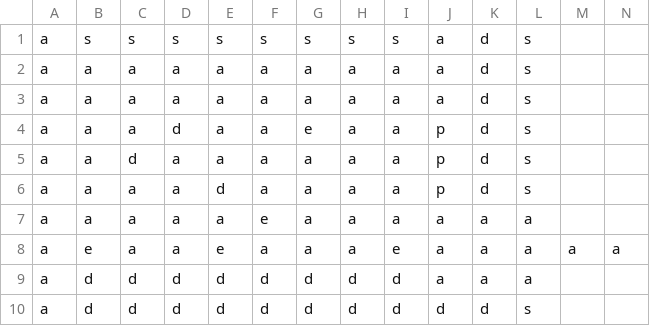
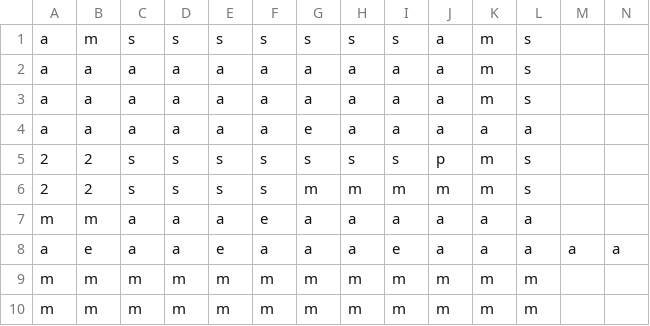
Before and after one commit to MrBizChicken/Dr_Gibs_Vs_Agent_Alden, a CSV file: test_map.csv, drawn as a sheet; only a part is shown; removed rows and columns are numbered as before the commit, all else as after; rows hold the shown columns only; the diff names each change by its address in the sheet, - before the commit and + after, or states it on an @@ line.

```diff
--- a/test_map.csv
+++ b/test_map.csv
-B1: s
+B1: m
-K1:K3: d
+K1:K3: m
-D4: d
+D4: a
-J4: p
+J4: a
-K4: d
+K4: a
-L4: s
+L4: a
-row 5: a | a | d | a | a | a | a | a | a | p | d | s
-row 6: a | a | a | a | d | a | a | a | a | p | d | s
+row 5: 2 | 2 | s | s | s | s | s | s | s | p | m | s
+row 6: 2 | 2 | s | s | s | s | m | m | m | m | m | s
-A7: a
+A7: m
-B7: a
+B7: m
-row 9: a | d | d | d | d | d | d | d | d | a | a | a
-row 10: a | d | d | d | d | d | d | d | d | d | d | s
+row 9: m | m | m | m | m | m | m | m | m | m | m | m
+row 10: m | m | m | m | m | m | m | m | m | m | m | m
```
Also changed, not shown: 5 other files.
